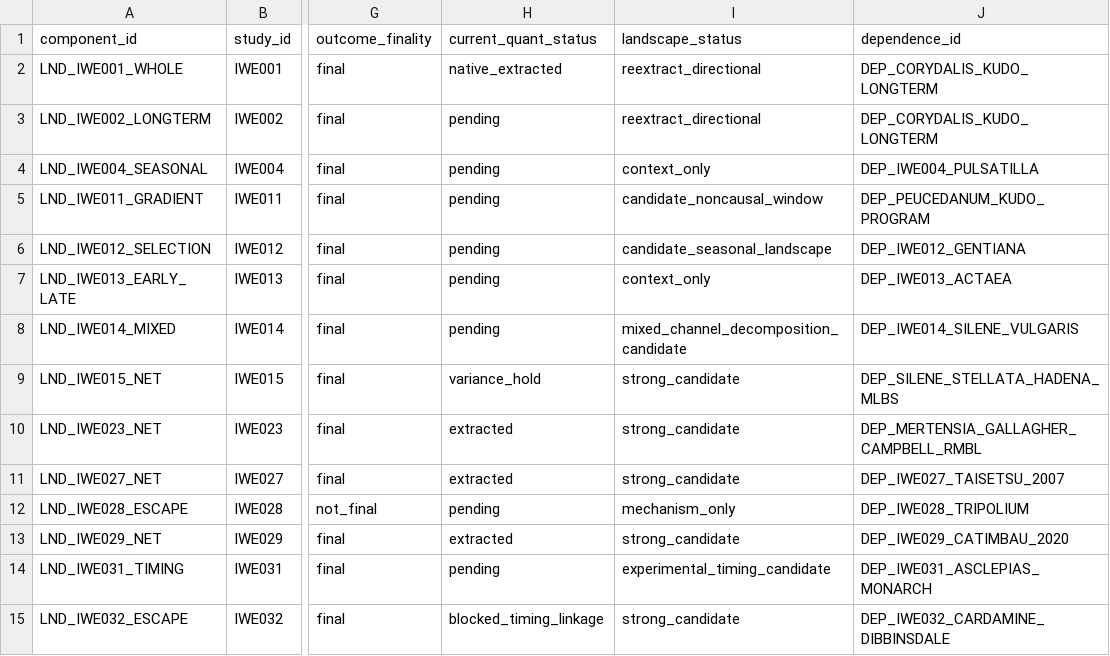
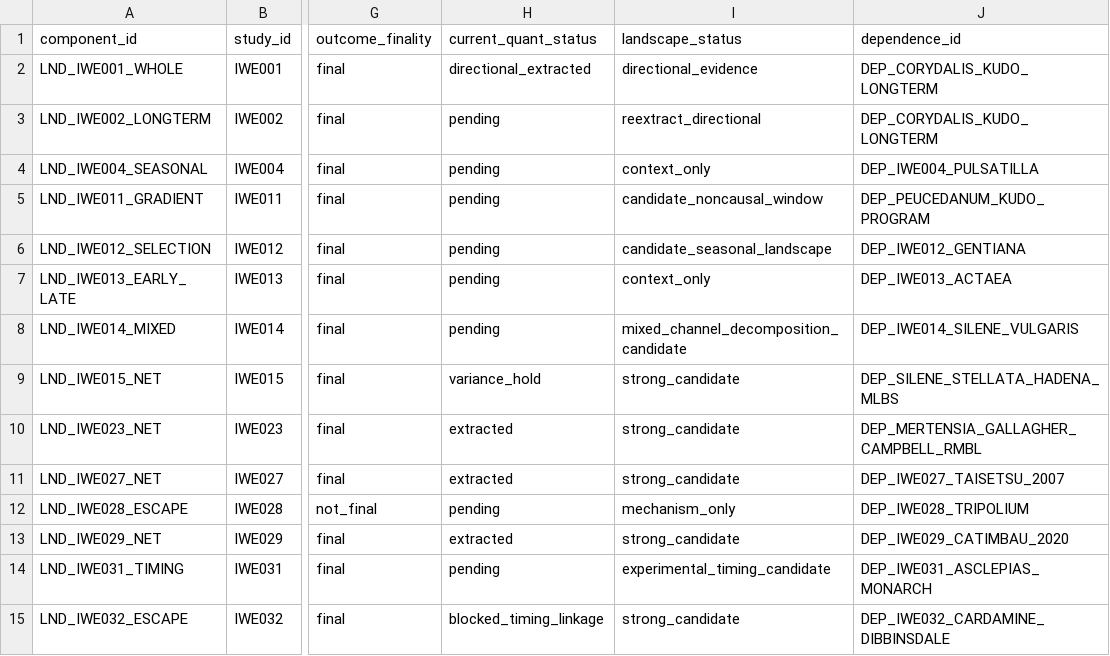
Before and after one commit to zuizui0223/iwe, a CSV file: data/registry/landscape_components.csv, drawn as a sheet; only a part is shown, gaps mark what is left out; the diff names each change by its address in the sheet, - before the commit and + after, or states it on an @@ line.

Commit message:
Mark IWE001 directional landscape extracted

```diff
--- a/data/registry/landscape_components.csv
+++ b/data/registry/landscape_components.csv
-H2 (current_quant_status): native_extracted
+H2 (current_quant_status): directional_extracted
-I2 (landscape_status): reextract_directional
+I2 (landscape_status): directional_evidence
```
